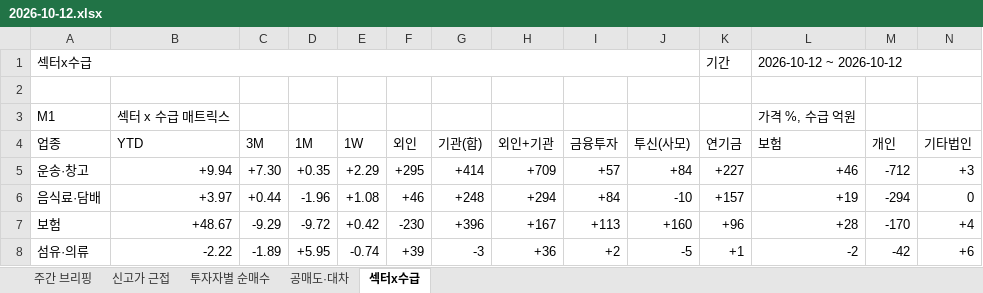
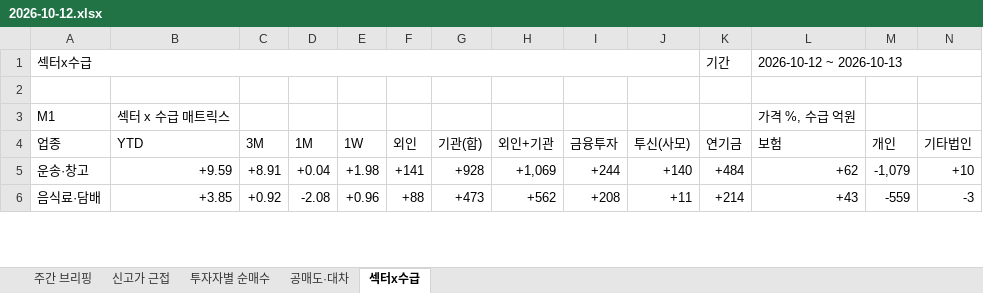
Before and after one commit to jykim0048/backtest_stock, an Excel workbook: public/reports/weekly_briefing/2026-10-12.xlsx, sheet 섹터x수급, drawn as a sheet; only a part is shown; values as stored, in another font and other column widths than the file's, no cell formats; conditional formats not drawn; removed rows and columns are numbered as before the commit, all else as after; rows hold the shown columns only; the diff covers the shown part only; the diff names each change by its address in the sheet, - before the commit and + after, or states it on an @@ line.

```diff
--- a/public/reports/weekly_briefing/2026-10-12.xlsx (sheet 섹터x수급)
+++ b/public/reports/weekly_briefing/2026-10-12.xlsx (sheet 섹터x수급)
-L1 (보험): 2026-10-12 ~ 2026-10-12
+L1 (보험): 2026-10-12 ~ 2026-10-13
-B5 (YTD): +9.94
+B5 (YTD): +9.59
-C5 (3M): +7.30
+C5 (3M): +8.91
-D5 (1M): +0.35
+D5 (1M): +0.04
-E5 (1W): +2.29
+E5 (1W): +1.98
-F5 (외인): +295
+F5 (외인): +141
-G5 (기관(합)): +414
+G5 (기관(합)): +928
-H5 (외인+기관): +709
+H5 (외인+기관): +1,069
-I5 (금융투자): +57
+I5 (금융투자): +244
-J5 (투신(사모)): +84
+J5 (투신(사모)): +140
-K5 (연기금): +227
+K5 (연기금): +484
-L5 (보험): +46
+L5 (보험): +62
-M5 (개인): -712
+M5 (개인): -1,079
-N5 (기타법인): +3
+N5 (기타법인): +10
-B6 (YTD): +3.97
+B6 (YTD): +3.85
-C6 (3M): +0.44
+C6 (3M): +0.92
-D6 (1M): -1.96
+D6 (1M): -2.08
-E6 (1W): +1.08
+E6 (1W): +0.96
-F6 (외인): +46
+F6 (외인): +88
-G6 (기관(합)): +248
+G6 (기관(합)): +473
-H6 (외인+기관): +294
+H6 (외인+기관): +562
-I6 (금융투자): +84
+I6 (금융투자): +208
-J6 (투신(사모)): -10
+J6 (투신(사모)): +11
-K6 (연기금): +157
+K6 (연기금): +214
-L6 (보험): +19
+L6 (보험): +43
-M6 (개인): -294
+M6 (개인): -559
-N6 (기타법인): 0
+N6 (기타법인): -3
-row 7: 보험 | +48.67 | -9.29 | -9.72 | +0.42 | -230 | +396 | +167 | +113 | +160 | +96 | +28 | -170 | +4
-row 8: 섬유·의류 | -2.22 | -1.89 | +5.95 | -0.74 | +39 | -3 | +36 | +2 | -5 | +1 | -2 | -42 | +6
```
Also changed, not shown: 12 added rows, 10 removed rows and 131 edited cells elsewhere in this sheet, sheet 투자자별 순매수, sheet 주간 브리핑, sheet 신고가 근접, sheet 공매도·대차, cell formats, public/weekly_briefing.xlsx, 7 other files.
